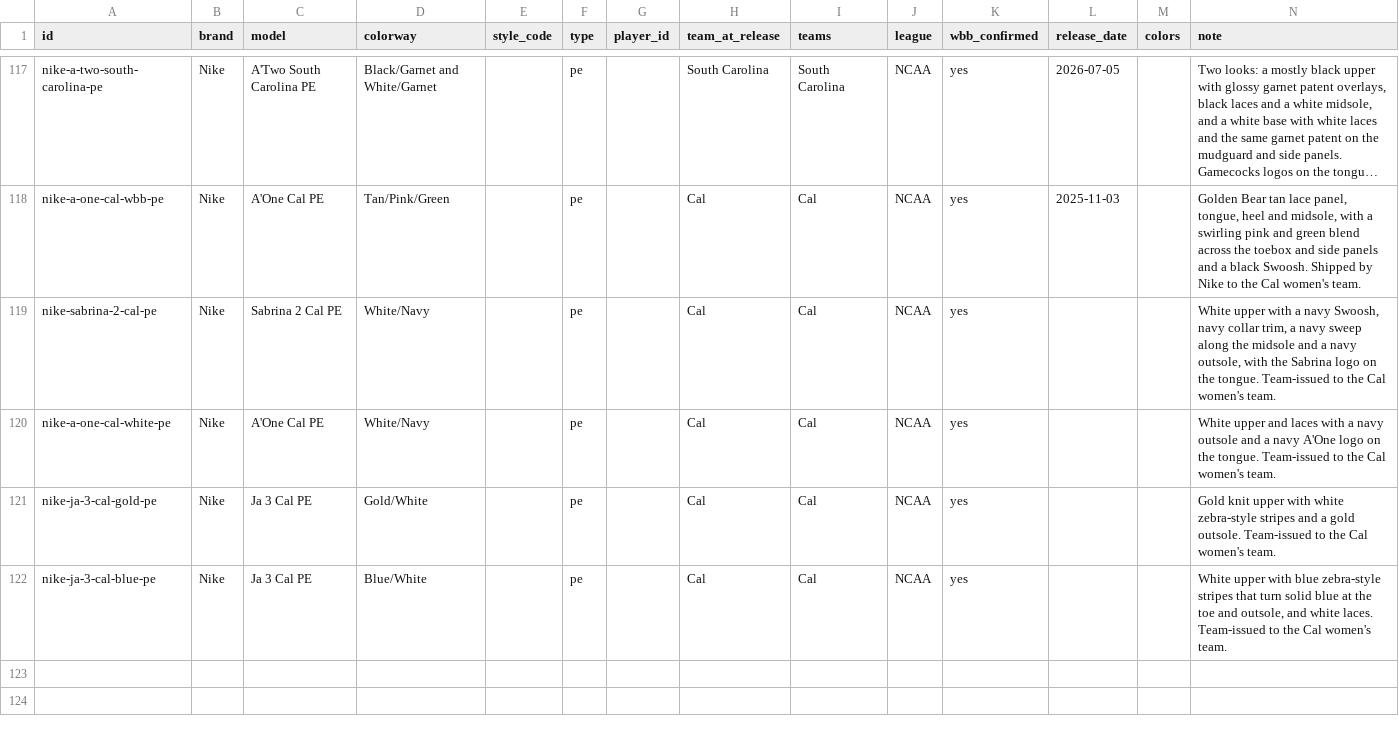
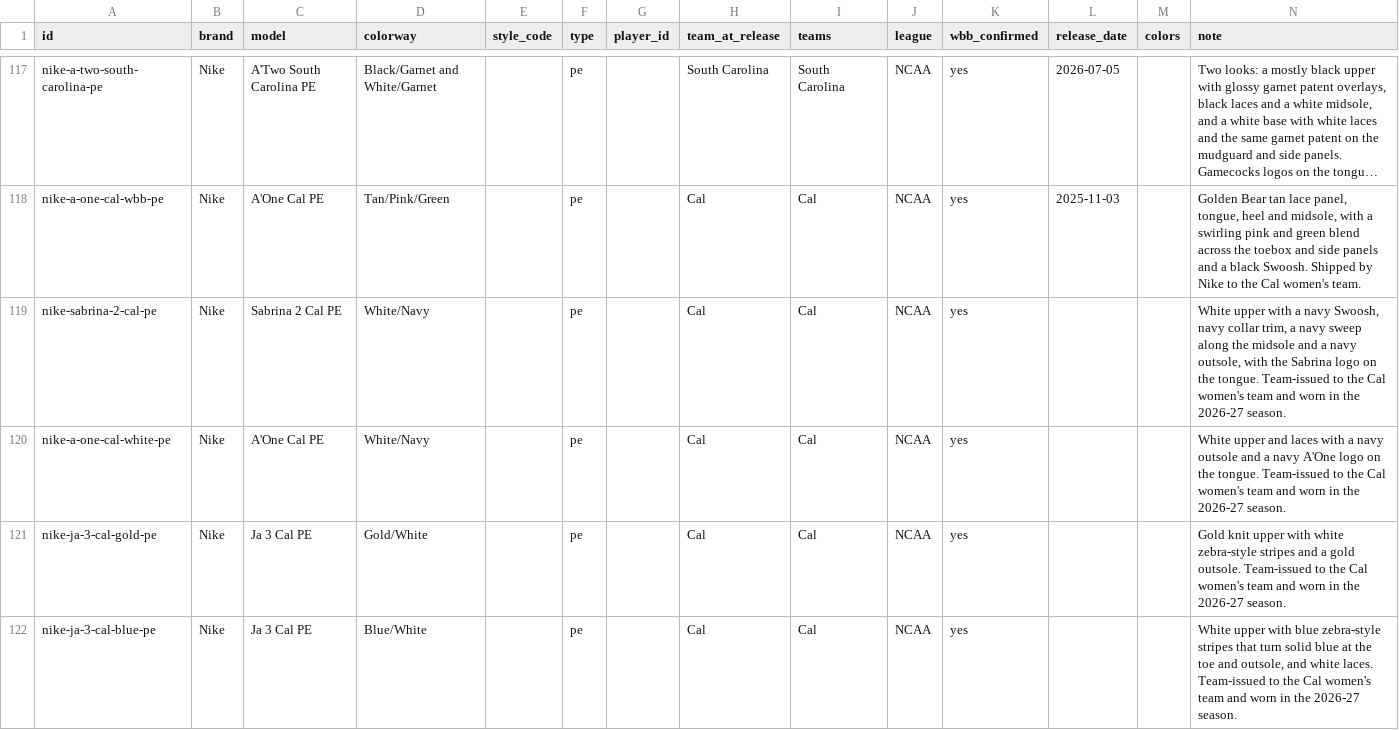
Before and after one commit to elcarrillo/wbb_kicks, a CSV file: data/shoes.csv, drawn as a sheet; only a part is shown, gaps mark what is left out; long unchanged cells end in …; the diff names each change by its address in the sheet, - before the commit and + after, or states it on an @@ line.

Commit message:
Note Cal team colorways worn this season

```diff
--- a/data/shoes.csv
+++ b/data/shoes.csv
-N119 (note): …Cal women's team.
+N119 (note): …Cal women's team and worn in the 2026-27 season.
-N120 (note): …Cal women's team.
+N120 (note): …Cal women's team and worn in the 2026-27 season.
-N121 (note): …Cal women's team.
+N121 (note): …Cal women's team and worn in the 2026-27 season.
-N122 (note): …Cal women's team.
+N122 (note): …Cal women's team and worn in the 2026-27 season.
```
